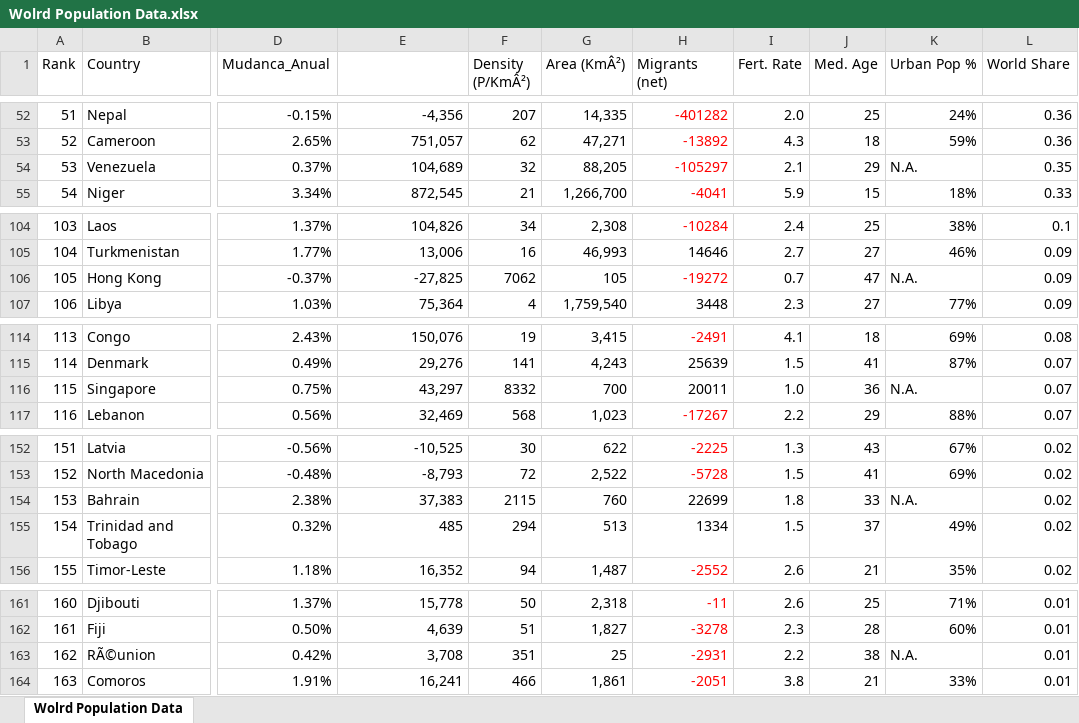
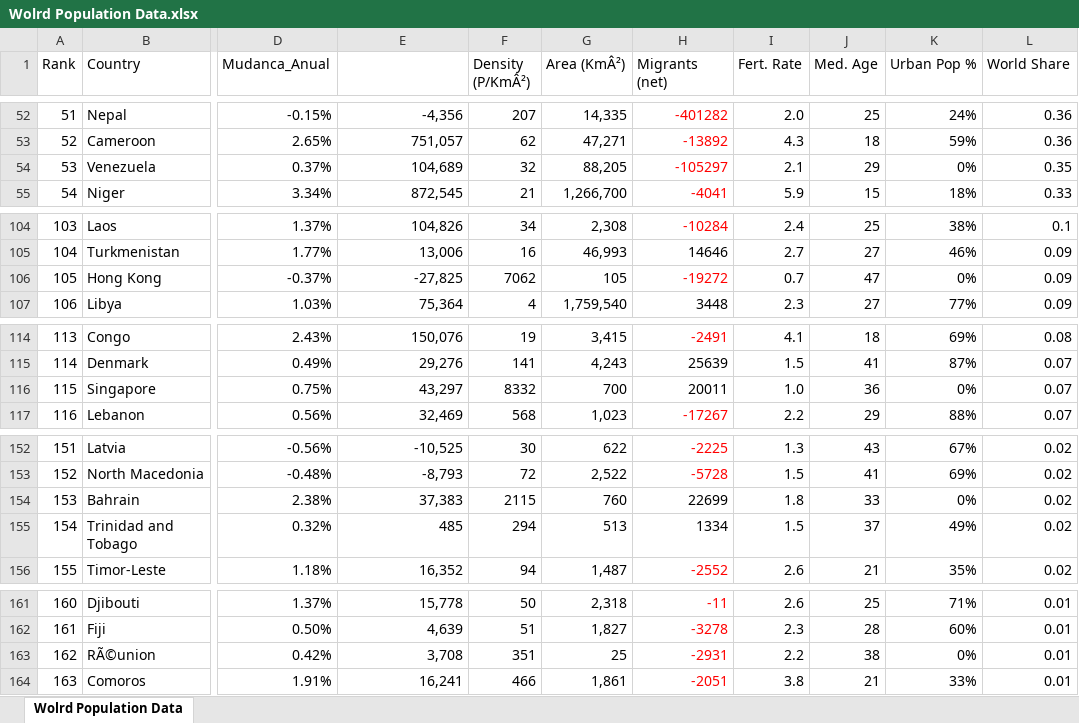
Before and after one commit to MarianaDelizio/Projeto_Wold, an Excel workbook: Wolrd Population Data.xlsx, sheet Wolrd Population Data, drawn as a sheet; only a part is shown, gaps mark what is left out; values as stored, in another font and other column widths than the file's, no borders; table styles not drawn; the diff covers the shown part only; the diff names each change by its address in the sheet, - before the commit and + after, or states it on an @@ line.

```diff
--- a/Wolrd Population Data.xlsx (sheet Wolrd Population Data)
+++ b/Wolrd Population Data.xlsx (sheet Wolrd Population Data)
-K54 (Urban Pop %): N.A.
+K54 (Urban Pop %): 0%
-K106 (Urban Pop %): N.A.
+K106 (Urban Pop %): 0%
-K116 (Urban Pop %): N.A.
+K116 (Urban Pop %): 0%
-K154 (Urban Pop %): N.A.
+K154 (Urban Pop %): 0%
-K163 (Urban Pop %): N.A.
+K163 (Urban Pop %): 0%
```
Also changed, not shown: 13 edited cells elsewhere in this sheet, 15 other files.
